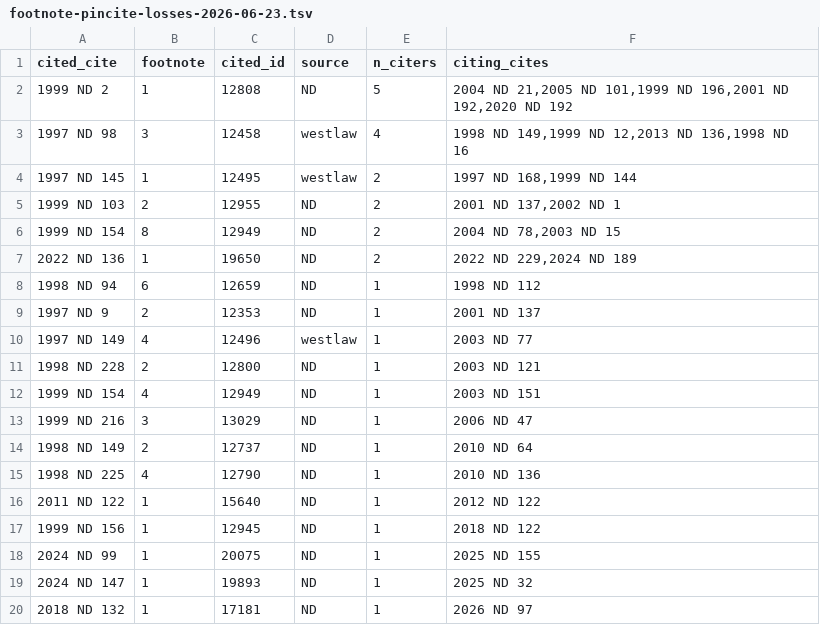
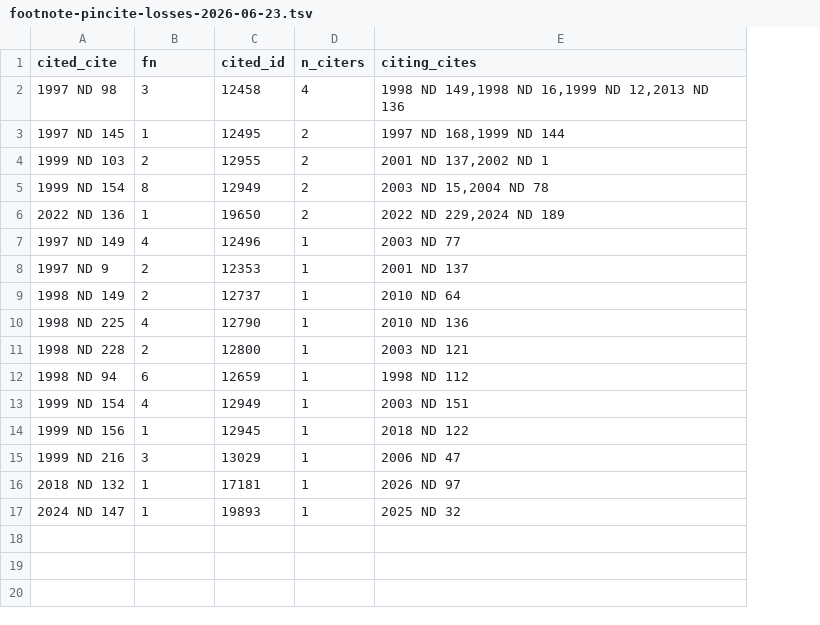
Before and after one commit to jet52/ndlaw, a TSV file: triage/footnote-pincite-losses-2026-06-23.tsv, drawn as a sheet; removed rows and columns are numbered as before the commit, all else as after; the diff names each change by its address in the sheet, - before the commit and + after, or states it on an @@ line.

```diff
--- a/triage/footnote-pincite-losses-2026-06-23.tsv
+++ b/triage/footnote-pincite-losses-2026-06-23.tsv
-column D (source), rows 3-7: westlaw | westlaw | ND | ND | ND; row 9: ND; rows 14-15: ND | ND; rows 17-19: all ND
-B1: footnote
+B1: fn
-row 2: 1999 ND 2 | 1 | 12808 | ND | 5 | 2004 ND 21,2005 ND 101,1999 ND 196,2001 ND 192,2020 ND 192
-E2 (citing_cites): 1998 ND 149,1999 ND 12,2013 ND 136,1998 ND 16
+E2 (citing_cites): 1998 ND 149,1998 ND 16,1999 ND 12,2013 ND 136
-E5 (citing_cites): 2004 ND 78,2003 ND 15
+E5 (citing_cites): 2003 ND 15,2004 ND 78
@@ row 10 moved to row 7: 1997 ND 149 @@
-row 16: 2011 ND 122 | 1 | 15640 | ND | 1 | 2012 ND 122
@@ row 8 moved to row 12: 1998 ND 94 @@
@@ row 12 moved to row 13: 1999 ND 154 @@
@@ row 13 moved to row 15: 1999 ND 216 @@
-A16 (cited_cite): 2024 ND 99
+A16 (cited_cite): 2018 ND 132
-C16 (cited_id): 20075
+C16 (cited_id): 17181
-E16 (citing_cites): 2025 ND 155
+E16 (citing_cites): 2026 ND 97
-row 20: 2018 ND 132 | 1 | 17181 | ND | 1 | 2026 ND 97
```
Also changed, not shown: 5 other files.
